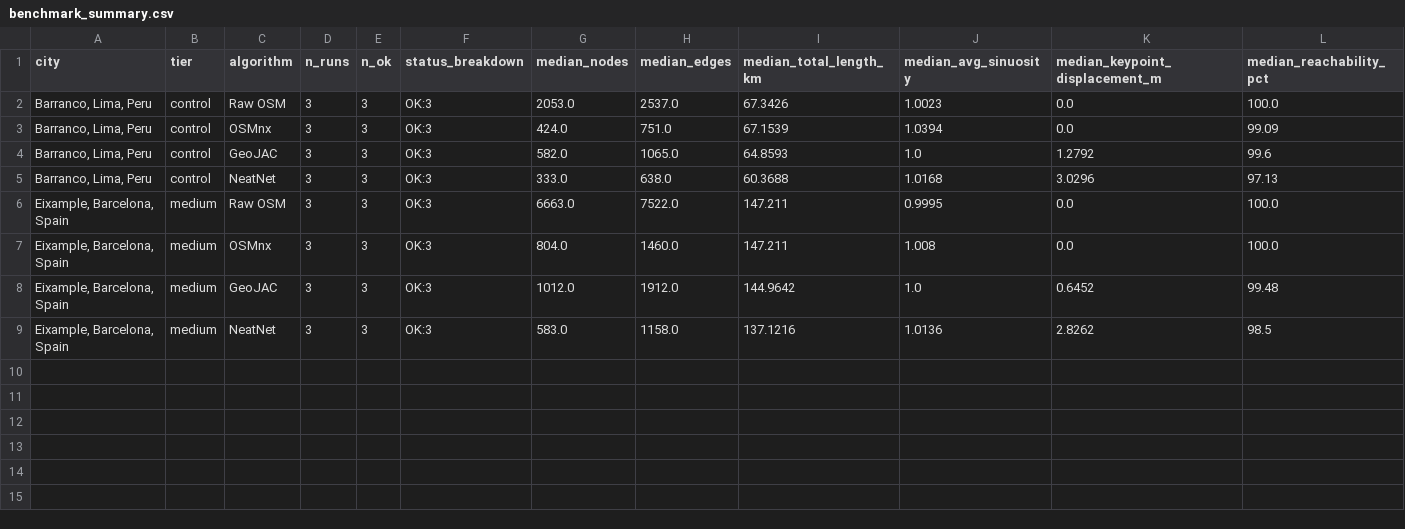
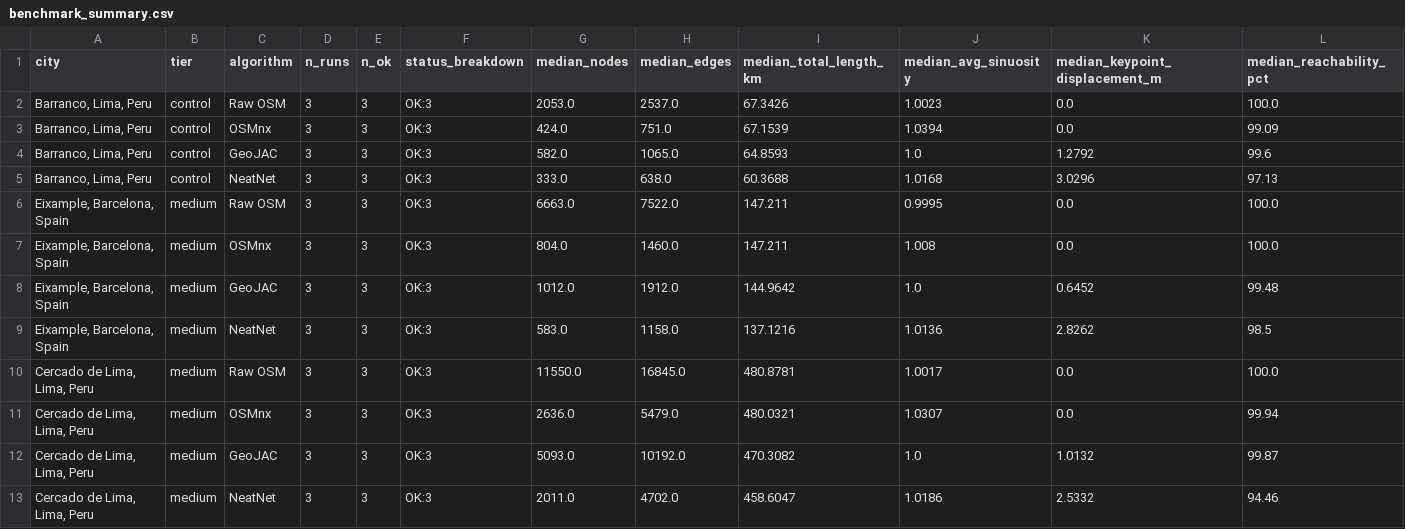
Before and after one commit to CdeCasurpie/CS5351-Aceleracion-de-mapas-y-construcci-n-de-grafos, a CSV file: outputs/benchmark_summary.csv, drawn as a sheet; only a part is shown; rows hold the shown columns only; the diff names each change by its address in the sheet, - before the commit and + after, or states it on an @@ line.

```diff
--- a/outputs/benchmark_summary.csv
+++ b/outputs/benchmark_summary.csv
+row 10: Cercado de Lima, Lima, Peru | medium | Raw OSM | 3 | 3 | OK:3 | 11550.0 | 16845.0 | 480.8781 | 1.0017 | 0.0 | 100.0
+row 11: Cercado de Lima, Lima, Peru | medium | OSMnx | 3 | 3 | OK:3 | 2636.0 | 5479.0 | 480.0321 | 1.0307 | 0.0 | 99.94
+row 12: Cercado de Lima, Lima, Peru | medium | GeoJAC | 3 | 3 | OK:3 | 5093.0 | 10192.0 | 470.3082 | 1.0 | 1.0132 | 99.87
+row 13: Cercado de Lima, Lima, Peru | medium | NeatNet | 3 | 3 | OK:3 | 2011.0 | 4702.0 | 458.6047 | 1.0186 | 2.5332 | 94.46
```
Also changed, not shown: outputs/benchmark_results.csv.
